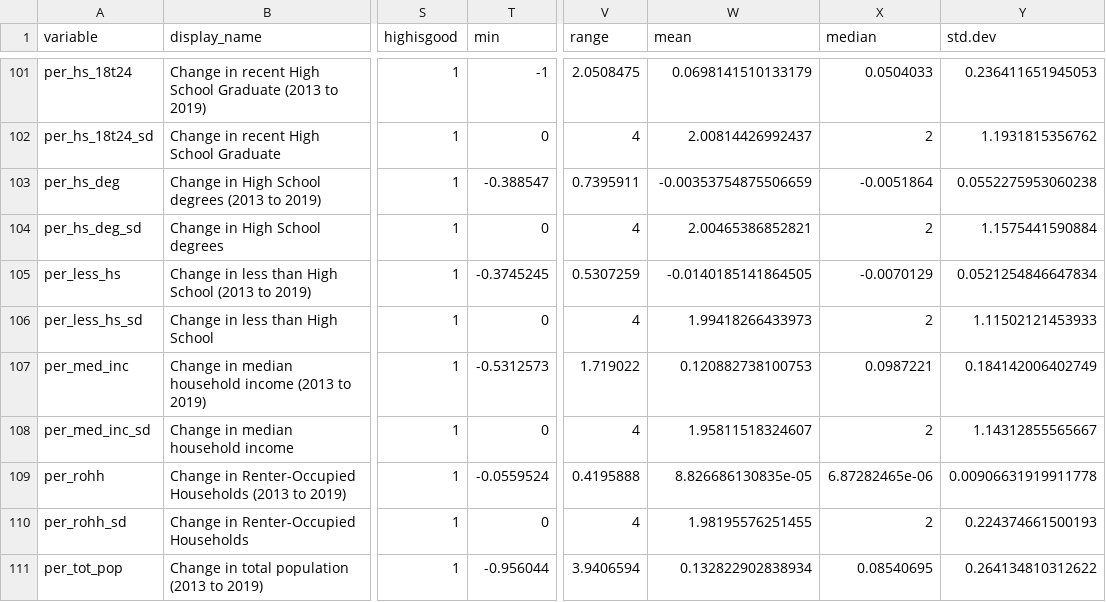
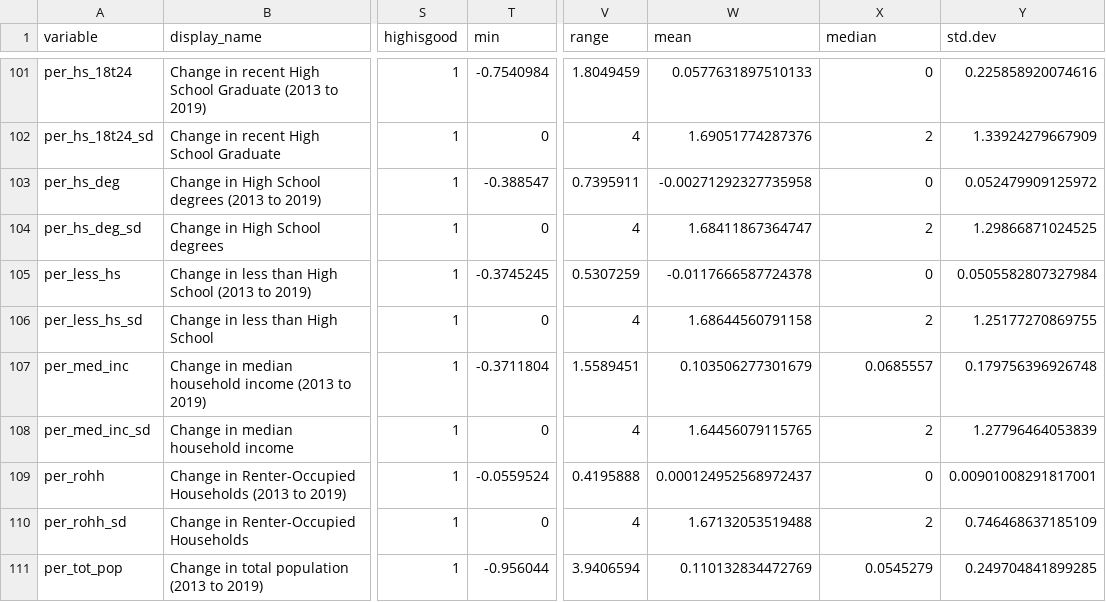
Before and after one commit to childpovertyactionlab/Social-Mobility, a CSV file: DataDictionary.csv, drawn as a sheet; only a part is shown, gaps mark what is left out; the diff covers the shown part only; the diff names each change by its address in the sheet, - before the commit and + after, or states it on an @@ line.

```diff
--- a/DataDictionary.csv
+++ b/DataDictionary.csv
-T101 (min): -1
+T101 (min): -0.7540984
-V101 (range): 2.0508475
+V101 (range): 1.8049459
-W101 (mean): 0.0698141510133179
+W101 (mean): 0.0577631897510133
-X101 (median): 0.0504033
+X101 (median): 0
-Y101 (std.dev): 0.236411651945053
+Y101 (std.dev): 0.225858920074616
-W102 (mean): 2.00814426992437
+W102 (mean): 1.69051774287376
-Y102 (std.dev): 1.1931815356762
+Y102 (std.dev): 1.33924279667909
-W103 (mean): -0.00353754875506659
+W103 (mean): -0.00271292327735958
-X103 (median): -0.0051864
+X103 (median): 0
-Y103 (std.dev): 0.0552275953060238
+Y103 (std.dev): 0.052479909125972
-W104 (mean): 2.00465386852821
+W104 (mean): 1.68411867364747
-Y104 (std.dev): 1.1575441590884
+Y104 (std.dev): 1.29866871024525
-W105 (mean): -0.0140185141864505
+W105 (mean): -0.0117666587724378
-X105 (median): -0.0070129
+X105 (median): 0
-Y105 (std.dev): 0.0521254846647834
+Y105 (std.dev): 0.0505582807327984
-W106 (mean): 1.99418266433973
+W106 (mean): 1.68644560791158
-Y106 (std.dev): 1.11502121453933
+Y106 (std.dev): 1.25177270869755
-T107 (min): -0.5312573
+T107 (min): -0.3711804
-V107 (range): 1.719022
+V107 (range): 1.5589451
-W107 (mean): 0.120882738100753
+W107 (mean): 0.103506277301679
-X107 (median): 0.0987221
+X107 (median): 0.0685557
-Y107 (std.dev): 0.184142006402749
+Y107 (std.dev): 0.179756396926748
-W108 (mean): 1.95811518324607
+W108 (mean): 1.64456079115765
-Y108 (std.dev): 1.14312855565667
+Y108 (std.dev): 1.27796464053839
-W109 (mean): 8.826686130835e-05
+W109 (mean): 0.000124952568972437
-X109 (median): 6.87282465e-06
+X109 (median): 0
-Y109 (std.dev): 0.00906631919911778
+Y109 (std.dev): 0.00901008291817001
-W110 (mean): 1.98195576251455
+W110 (mean): 1.67132053519488
-Y110 (std.dev): 0.224374661500193
+Y110 (std.dev): 0.746468637185109
-W111 (mean): 0.132822902838934
+W111 (mean): 0.110132834472769
-X111 (median): 0.08540695
+X111 (median): 0.0545279
-Y111 (std.dev): 0.264134810312622
+Y111 (std.dev): 0.249704841899285
```
Also changed, not shown: 84 edited cells elsewhere in this file, Data/ACS/SocialMobility_County.csv, Data/ACS/SocialMobility_Place.csv, 17 other files.
